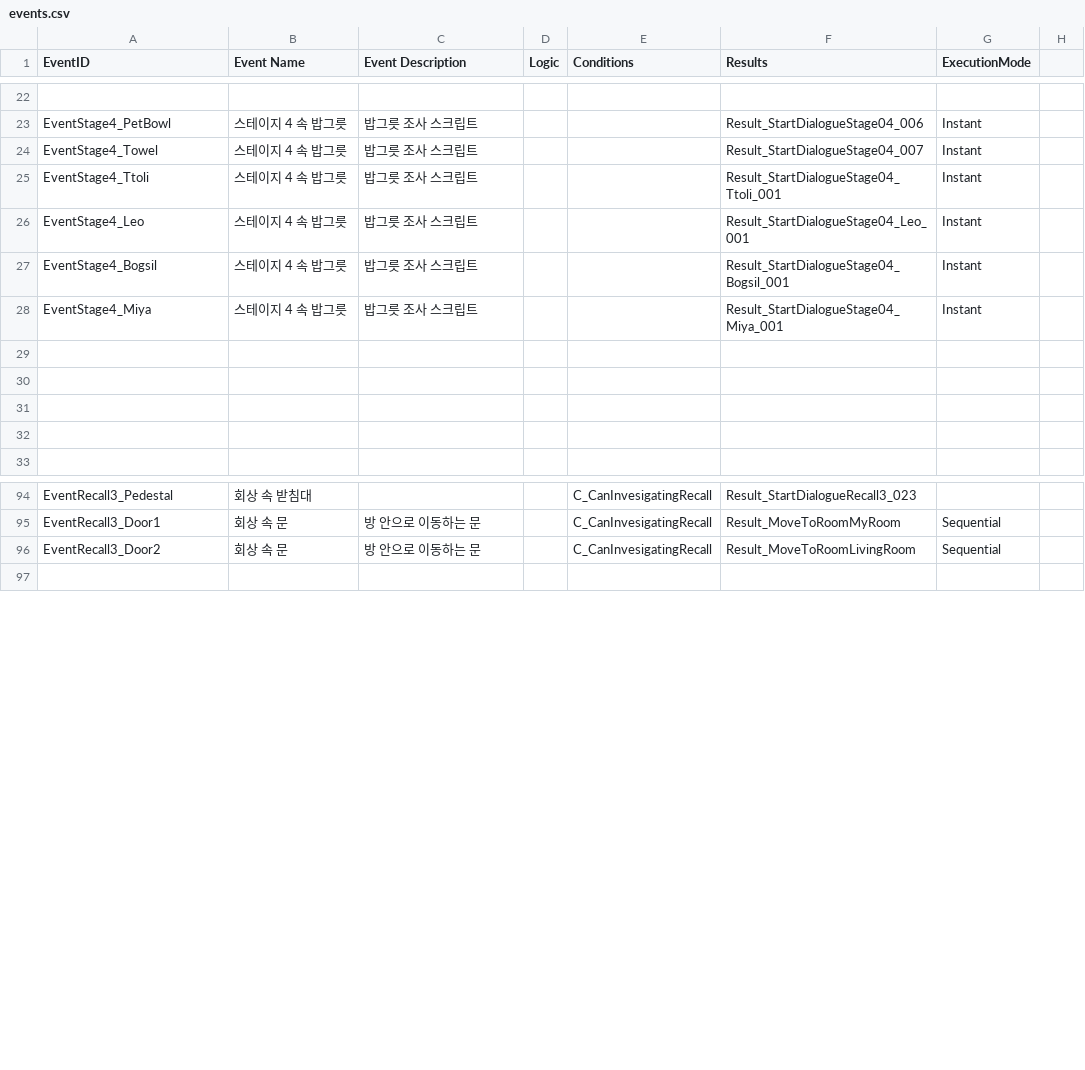
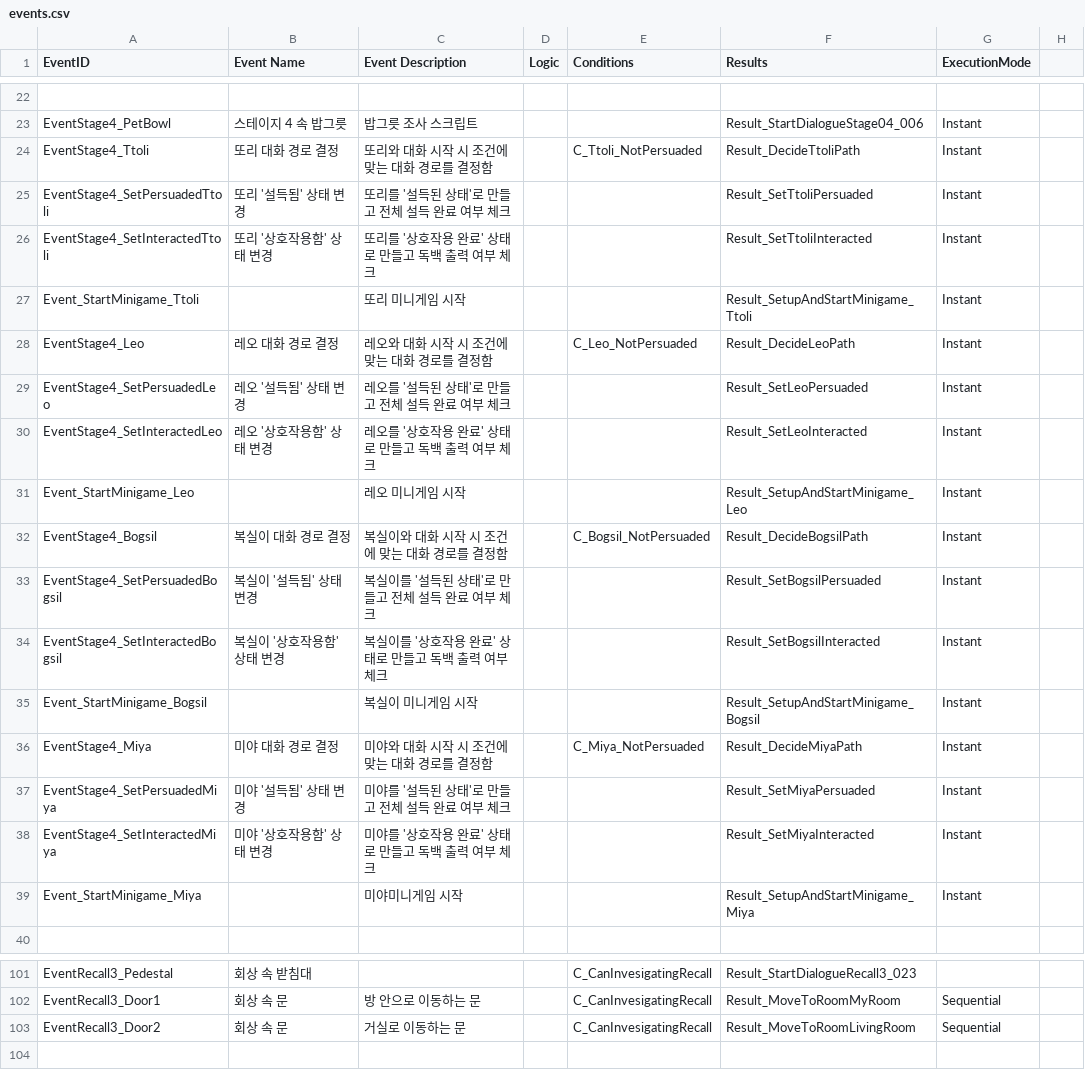
Before and after one commit to zen0113/FourFootsteps, a CSV file: Assets/Resources/Datas/events.csv, drawn as a sheet; only a part is shown, gaps mark what is left out; removed rows and columns are numbered as before the commit, all else as after; the diff covers the shown part only; the diff names each change by its address in the sheet, - before the commit and + after, or states it on an @@ line.

```diff
--- a/Assets/Resources/Datas/events.csv
+++ b/Assets/Resources/Datas/events.csv
-row 24: EventStage4_Towel | 스테이지 4 속 밥그릇 | 밥그릇 조사 스크립트 |  |  | Result_StartDialogueStage04_007 | Instant
-B24 (Event Name): 스테이지 4 속 밥그릇
+B24 (Event Name): 또리 대화 경로 결정
-C24 (Event Description): 밥그릇 조사 스크립트
+C24 (Event Description): 또리와 대화 시작 시 조건에 맞는 대화 경로를 결정함
-E24 (Conditions): (empty)
+E24 (Conditions): C_Ttoli_NotPersuaded
-F24 (Results): Result_StartDialogueStage04_Ttoli_001
+F24 (Results): Result_DecideTtoliPath
+row 25: EventStage4_SetPersuadedTtoli | 또리 '설득됨' 상태 변경 | 또리를 '설득된 상태'로 만들고 전체 설득 완료 여부 체크 |  |  | Result_SetTtoliPersuaded | Instant
+row 26: EventStage4_SetInteractedTtoli | 또리 '상호작용함' 상태 변경 | 또리를 '상호작용 완료' 상태로 만들고 독백 출력 여부 체크 |  |  | Result_SetTtoliInteracted | Instant
+row 27: Event_StartMinigame_Ttoli |  | 또리 미니게임 시작 |  |  | Result_SetupAndStartMinigame_Ttoli | Instant
-B28 (Event Name): 스테이지 4 속 밥그릇
+B28 (Event Name): 레오 대화 경로 결정
-C28 (Event Description): 밥그릇 조사 스크립트
+C28 (Event Description): 레오와 대화 시작 시 조건에 맞는 대화 경로를 결정함
-E28 (Conditions): (empty)
+E28 (Conditions): C_Leo_NotPersuaded
-F28 (Results): Result_StartDialogueStage04_Leo_001
+F28 (Results): Result_DecideLeoPath
+row 29: EventStage4_SetPersuadedLeo | 레오 '설득됨' 상태 변경 | 레오를 '설득된 상태'로 만들고 전체 설득 완료 여부 체크 |  |  | Result_SetLeoPersuaded | Instant
+row 30: EventStage4_SetInteractedLeo | 레오 '상호작용함' 상태 변경 | 레오를 '상호작용 완료' 상태로 만들고 독백 출력 여부 체크 |  |  | Result_SetLeoInteracted | Instant
+row 31: Event_StartMinigame_Leo |  | 레오 미니게임 시작 |  |  | Result_SetupAndStartMinigame_Leo | Instant
-B32 (Event Name): 스테이지 4 속 밥그릇
+B32 (Event Name): 복실이 대화 경로 결정
-C32 (Event Description): 밥그릇 조사 스크립트
+C32 (Event Description): 복실이와 대화 시작 시 조건에 맞는 대화 경로를 결정함
-E32 (Conditions): (empty)
+E32 (Conditions): C_Bogsil_NotPersuaded
-F32 (Results): Result_StartDialogueStage04_Bogsil_001
+F32 (Results): Result_DecideBogsilPath
+row 33: EventStage4_SetPersuadedBogsil | 복실이 '설득됨' 상태 변경 | 복실이를 '설득된 상태'로 만들고 전체 설득 완료 여부 체크 |  |  | Result_SetBogsilPersuaded | Instant
+row 34: EventStage4_SetInteractedBogsil | 복실이 '상호작용함' 상태 변경 | 복실이를 '상호작용 완료' 상태로 만들고 독백 출력 여부 체크 |  |  | Result_SetBogsilInteracted | Instant
+row 35: Event_StartMinigame_Bogsil |  | 복실이 미니게임 시작 |  |  | Result_SetupAndStartMinigame_Bogsil | Instant
-B36 (Event Name): 스테이지 4 속 밥그릇
+B36 (Event Name): 미야 대화 경로 결정
-C36 (Event Description): 밥그릇 조사 스크립트
+C36 (Event Description): 미야와 대화 시작 시 조건에 맞는 대화 경로를 결정함
-E36 (Conditions): (empty)
+E36 (Conditions): C_Miya_NotPersuaded
-F36 (Results): Result_StartDialogueStage04_Miya_001
+F36 (Results): Result_DecideMiyaPath
-row 37: (empty)
+row 37: EventStage4_SetPersuadedMiya | 미야 '설득됨' 상태 변경 | 미야를 '설득된 상태'로 만들고 전체 설득 완료 여부 체크 |  |  | Result_SetMiyaPersuaded | Instant
-row 38: (empty)
+row 38: EventStage4_SetInteractedMiya | 미야 '상호작용함' 상태 변경 | 미야를 '상호작용 완료' 상태로 만들고 독백 출력 여부 체크 |  |  | Result_SetMiyaInteracted | Instant
-row 39: (empty)
+row 39: Event_StartMinigame_Miya |  | 미야미니게임 시작 |  |  | Result_SetupAndStartMinigame_Miya | Instant
-row 32: (empty)
-C103 (Event Description): 방 안으로 이동하는 문
+C103 (Event Description): 거실로 이동하는 문
```
Also changed, not shown: 8 added rows elsewhere in this file, Assets/Resources/Datas/choices.csv, Assets/Resources/Datas/conditions.csv, 15 other files.
